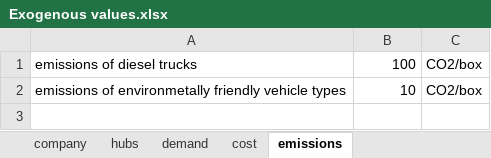
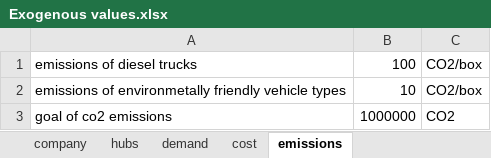
Before and after one commit to andrukth/HubsModel, an Excel workbook: Exogenous values.xlsx, sheet emissions, drawn as a sheet; values as stored, in another font and other column widths than the file's, no borders; the diff names each change by its address in the sheet, - before the commit and + after, or states it on an @@ line.

```diff
--- a/Exogenous values.xlsx (sheet emissions)
+++ b/Exogenous values.xlsx (sheet emissions)
+row 3: goal of co2 emissions | 1000000 | CO2
```
Also changed, not shown: sheet hubs, 2 other files.
